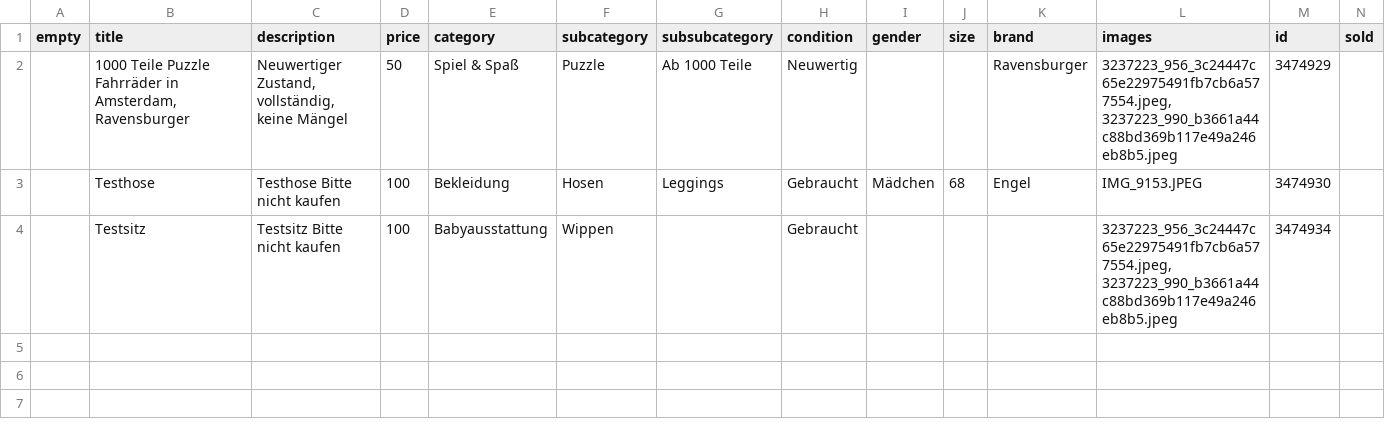
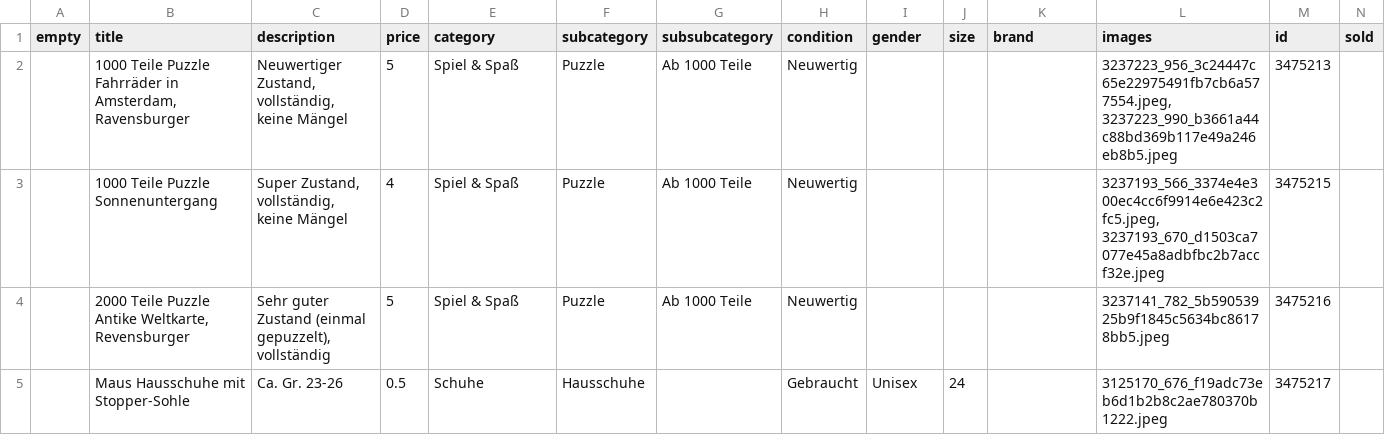
Before and after one commit to harryeffinpotter/kibaza-automator, a CSV file: items.csv, drawn as a sheet; only a part is shown; the diff covers the shown part only.

Commit message:
Fixed item deletion

```diff
--- a/items.csv
+++ b/items.csv
@@ -1,4 +1,5 @@
 empty,title,description,price,category,subcategory,subsubcategory,condition,gender,size,brand,images,id,sold
-,"1000 Teile Puzzle Fahrräder in Amsterdam, Ravensburger ","Neuwertiger Zustand, vollständig, keine Mängel",50,Spiel & Spaß,Puzzle,Ab 1000 Teile,Neuwertig,,,Ravensburger,"3237223_956_3c24447c65e22975491fb7cb6a577554.jpeg, 3237223_990_b3661a44c88bd369b117e49a246eb8b5.jpeg",3474929,
-,Testhose,Testhose Bitte nicht kaufen,100,Bekleidung,Hosen,Leggings,Gebraucht,Mädchen,68,Engel,IMG_9153.JPEG,3474930,
-,Testsitz,Testsitz Bitte nicht kaufen,100,Babyausstattung,Wippen,,Gebraucht,,,,"3237223_956_3c24447c65e22975491fb7cb6a577554.jpeg, 3237223_990_b3661a44c88bd369b117e49a246eb8b5.jpeg",3474934,
+,"1000 Teile Puzzle Fahrräder in Amsterdam, Ravensburger ","Neuwertiger Zustand, vollständig, keine Mängel",5,Spiel & Spaß,Puzzle,Ab 1000 Teile,Neuwertig,,,,"3237223_956_3c24447c65e22975491fb7cb6a577554.jpeg, 3237223_990_b3661a44c88bd369b117e49a246eb8b5.jpeg",3475213,
+,1000 Teile Puzzle Sonnenuntergang,"Super Zustand, vollständig, keine Mängel",4,Spiel & Spaß,Puzzle,Ab 1000 Teile,Neuwertig,,,,"3237193_566_3374e4e300ec4cc6f9914e6e423c2fc5.jpeg, 3237193_670_d1503ca7077e45a8adbfbc2b7accf32e.jpeg",3475215,
+,"2000 Teile Puzzle Antike Weltkarte, Revensburger","Sehr guter Zustand (einmal gepuzzelt), vollständig ",5,Spiel & Spaß,Puzzle,Ab 1000 Teile,Neuwertig,,,,3237141_782_5b59053925b9f1845c5634bc86178bb5.jpeg,3475216,
+,Maus Hausschuhe mit Stopper-Sohle ,Ca. Gr. 23-26,0.5,Schuhe,Hausschuhe,,Gebraucht,Unisex,24,,3125170_676_f19adc73eb6d1b2b8c2ae780370b1222.jpeg,3475217,
```
Also changed, not shown: 5 added rows elsewhere in this file, 19 other files.
